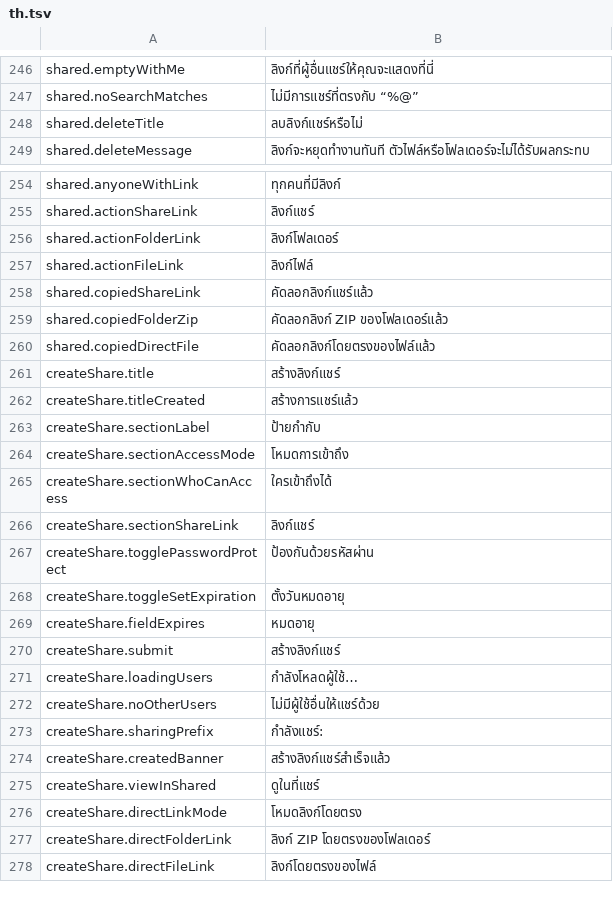
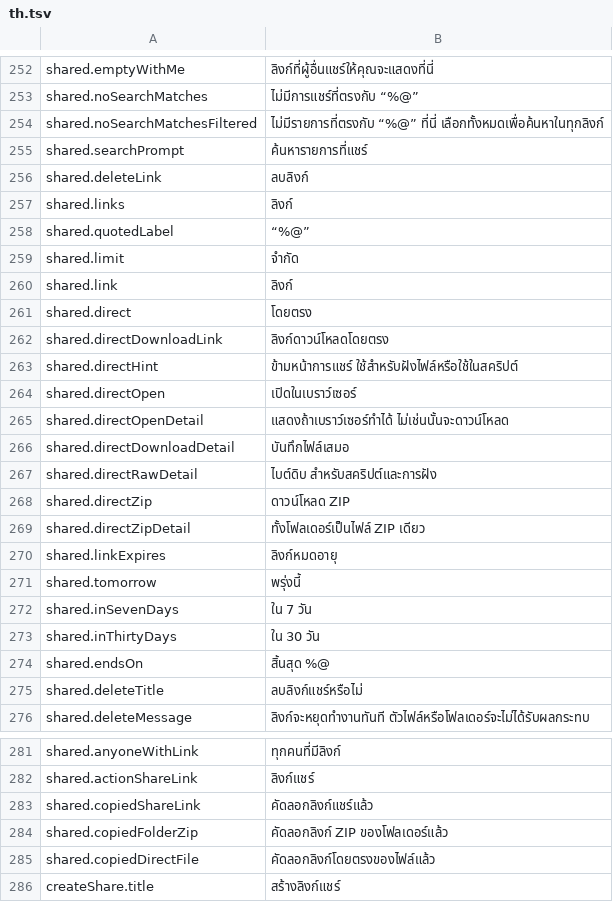
Before and after one commit to PhillipMaizza/NextExplorer-iOS, a TSV file: Packages/Localization/translations/th.tsv, drawn as a sheet; only a part is shown, gaps mark what is left out; the shorter side is filled out with more unchanged rows; removed rows and columns are numbered as before the commit, all else as after; the diff covers the shown part only; the diff names each change by its address in the sheet, - before the commit and + after, or states it on an @@ line.

Commit message:
NXTIOS-0197: Strings for the Mac dialogs, peek card and share sheets
New and reworded keys for the redesigned dialogs, the peek card and the share
sheets, translated into every shipped language.

```diff
--- a/Packages/Localization/translations/th.tsv
+++ b/Packages/Localization/translations/th.tsv
+row 254: shared.noSearchMatchesFiltered | ไม่มีรายการที่ตรงกับ “%@” ที่นี่ เลือกทั้งหมดเพื่อค้นหาในทุกลิงก์
+row 255: shared.searchPrompt | ค้นหารายการที่แชร์
+row 256: shared.deleteLink | ลบลิงก์
+row 257: shared.links | ลิงก์
+row 258: shared.quotedLabel | “%@”
+row 259: shared.limit | จำกัด
+row 260: shared.link | ลิงก์
+row 261: shared.direct | โดยตรง
+row 262: shared.directDownloadLink | ลิงก์ดาวน์โหลดโดยตรง
+row 263: shared.directHint | ข้ามหน้าการแชร์ ใช้สำหรับฝังไฟล์หรือใช้ในสคริปต์
+row 264: shared.directOpen | เปิดในเบราว์เซอร์
+row 265: shared.directOpenDetail | แสดงถ้าเบราว์เซอร์ทำได้ ไม่เช่นนั้นจะดาวน์โหลด
+row 266: shared.directDownloadDetail | บันทึกไฟล์เสมอ
+row 267: shared.directRawDetail | ไบต์ดิบ สำหรับสคริปต์และการฝัง
+row 268: shared.directZip | ดาวน์โหลด ZIP
+row 269: shared.directZipDetail | ทั้งโฟลเดอร์เป็นไฟล์ ZIP เดียว
+row 270: shared.linkExpires | ลิงก์หมดอายุ
+row 271: shared.tomorrow | พรุ่งนี้
+row 272: shared.inSevenDays | ใน 7 วัน
+row 273: shared.inThirtyDays | ใน 30 วัน
+row 274: shared.endsOn | สิ้นสุด %@
-row 256: shared.actionFolderLink | ลิงก์โฟลเดอร์
-row 257: shared.actionFileLink | ลิงก์ไฟล์
```
Also changed, not shown: 7 added rows and 2 removed rows elsewhere in this file, Packages/Localization/translations/ar.tsv, Packages/Localization/translations/el.tsv, 29 other files.
